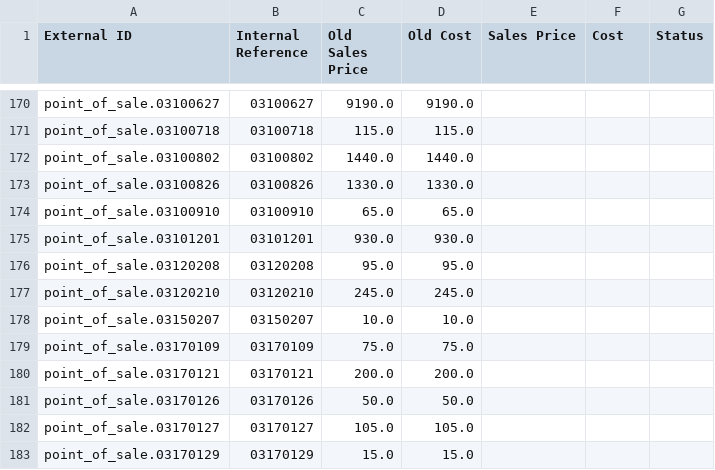
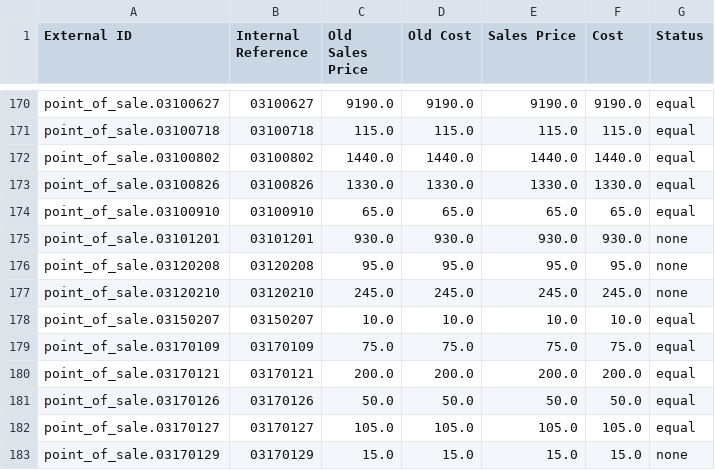
Before and after one commit to YohanAvishke/multi-bajaj-mgt, a CSV file: data/price/price-dpmc-all.csv, drawn as a sheet; only a part is shown, gaps mark what is left out; the diff covers the shown part only; the diff names each change by its address in the sheet, - before the commit and + after, or states it on an @@ line.

```diff
--- a/data/price/price-dpmc-all.csv
+++ b/data/price/price-dpmc-all.csv
-E170 (Sales Price): (empty)
+E170 (Sales Price): 9190.0
-F170 (Cost): (empty)
+F170 (Cost): 9190.0
-G170:G174 (Status): (empty)
+G170:G174 (Status): equal
-E171 (Sales Price): (empty)
+E171 (Sales Price): 115.0
-F171 (Cost): (empty)
+F171 (Cost): 115.0
-E172 (Sales Price): (empty)
+E172 (Sales Price): 1440.0
-F172 (Cost): (empty)
+F172 (Cost): 1440.0
-E173 (Sales Price): (empty)
+E173 (Sales Price): 1330.0
-F173 (Cost): (empty)
+F173 (Cost): 1330.0
-E174 (Sales Price): (empty)
+E174 (Sales Price): 65.0
-F174 (Cost): (empty)
+F174 (Cost): 65.0
-E175 (Sales Price): (empty)
+E175 (Sales Price): 930.0
-F175 (Cost): (empty)
+F175 (Cost): 930.0
-G175:G177 (Status): (empty)
+G175:G177 (Status): none
-E176 (Sales Price): (empty)
+E176 (Sales Price): 95.0
-F176 (Cost): (empty)
+F176 (Cost): 95.0
-E177 (Sales Price): (empty)
+E177 (Sales Price): 245.0
-F177 (Cost): (empty)
+F177 (Cost): 245.0
-E178 (Sales Price): (empty)
+E178 (Sales Price): 10.0
-F178 (Cost): (empty)
+F178 (Cost): 10.0
-G178:G182 (Status): (empty)
+G178:G182 (Status): equal
-E179 (Sales Price): (empty)
+E179 (Sales Price): 75.0
-F179 (Cost): (empty)
+F179 (Cost): 75.0
-E180 (Sales Price): (empty)
+E180 (Sales Price): 200.0
-F180 (Cost): (empty)
+F180 (Cost): 200.0
-E181 (Sales Price): (empty)
+E181 (Sales Price): 50.0
-F181 (Cost): (empty)
+F181 (Cost): 50.0
-E182 (Sales Price): (empty)
+E182 (Sales Price): 105.0
-F182 (Cost): (empty)
+F182 (Cost): 105.0
-E183 (Sales Price): (empty)
+E183 (Sales Price): 15.0
-F183 (Cost): (empty)
+F183 (Cost): 15.0
-G183 (Status): (empty)
+G183 (Status): none
```
Also changed, not shown: 144 edited cells elsewhere in this file, 3 other files.
